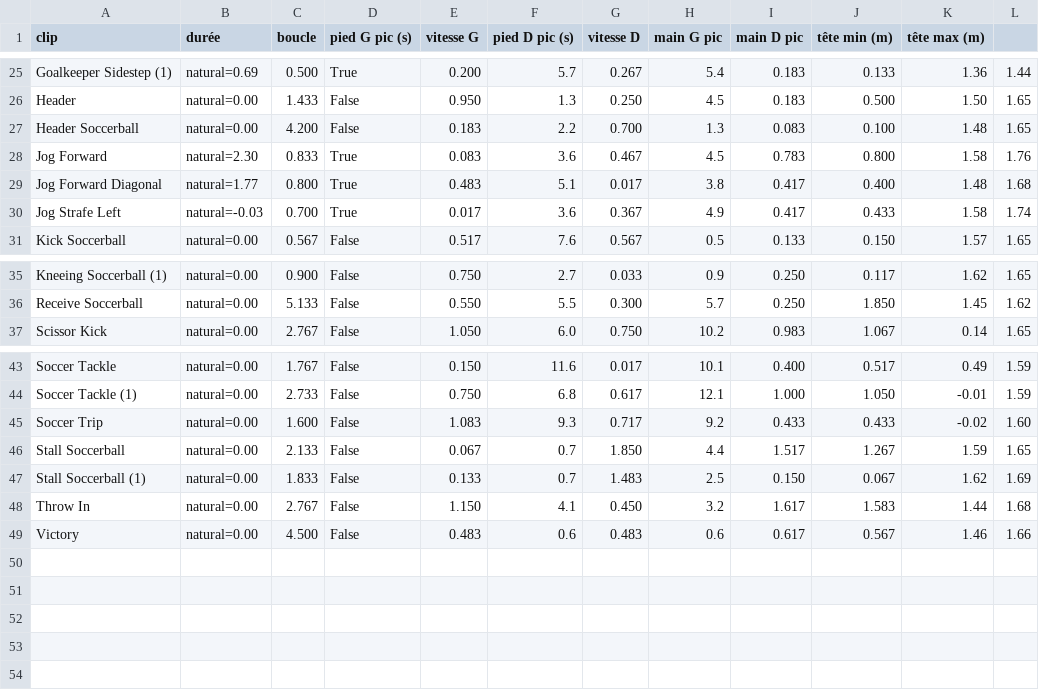
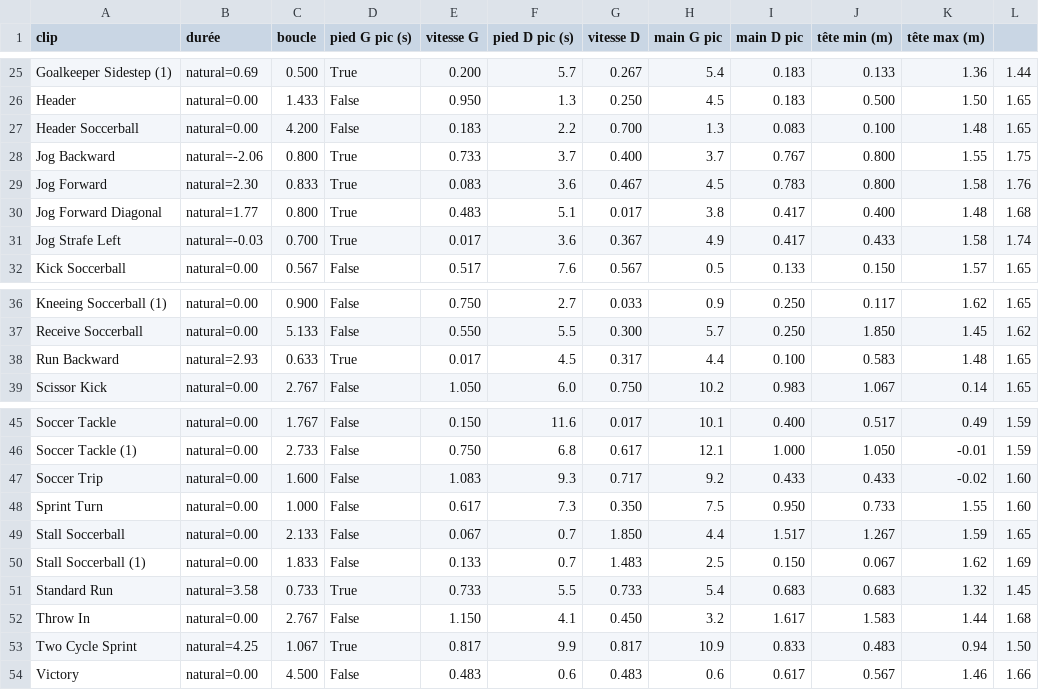
Before and after one commit to TheNaldoX/touchline, a CSV file: films/proto-avatar/clip-timing.csv, drawn as a sheet; only a part is shown, gaps mark what is left out; the diff names each change by its address in the sheet, - before the commit and + after, or states it on an @@ line.

```diff
--- a/films/proto-avatar/clip-timing.csv
+++ b/films/proto-avatar/clip-timing.csv
+row 28: Jog Backward | natural=-2.06 | 0.800 | True | 0.733 | 3.7 | 0.400 | 3.7 | 0.767 | 0.800 | 1.55 | 1.75
+row 38: Run Backward | natural=2.93 | 0.633 | True | 0.017 | 4.5 | 0.317 | 4.4 | 0.100 | 0.583 | 1.48 | 1.65
+row 48: Sprint Turn | natural=0.00 | 1.000 | False | 0.617 | 7.3 | 0.350 | 7.5 | 0.950 | 0.733 | 1.55 | 1.60
+row 51: Standard Run | natural=3.58 | 0.733 | True | 0.733 | 5.5 | 0.733 | 5.4 | 0.683 | 0.683 | 1.32 | 1.45
+row 53: Two Cycle Sprint | natural=4.25 | 1.067 | True | 0.817 | 9.9 | 0.817 | 10.9 | 0.833 | 0.483 | 0.94 | 1.50
```
Also changed, not shown: 8 other files.
